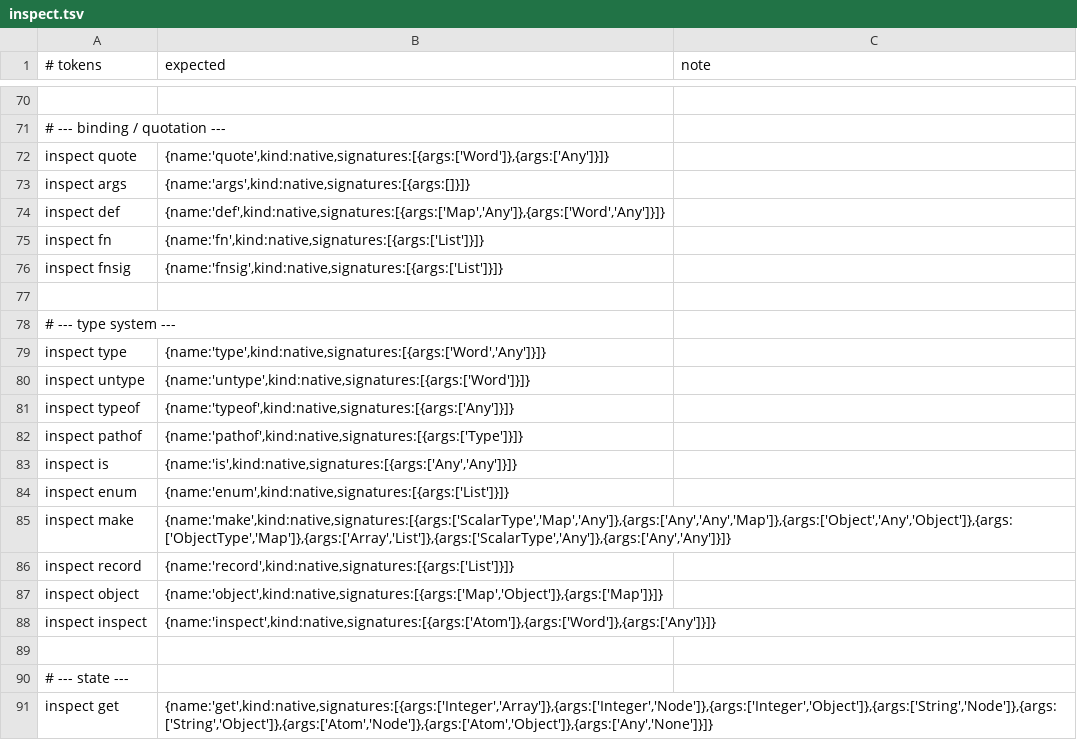
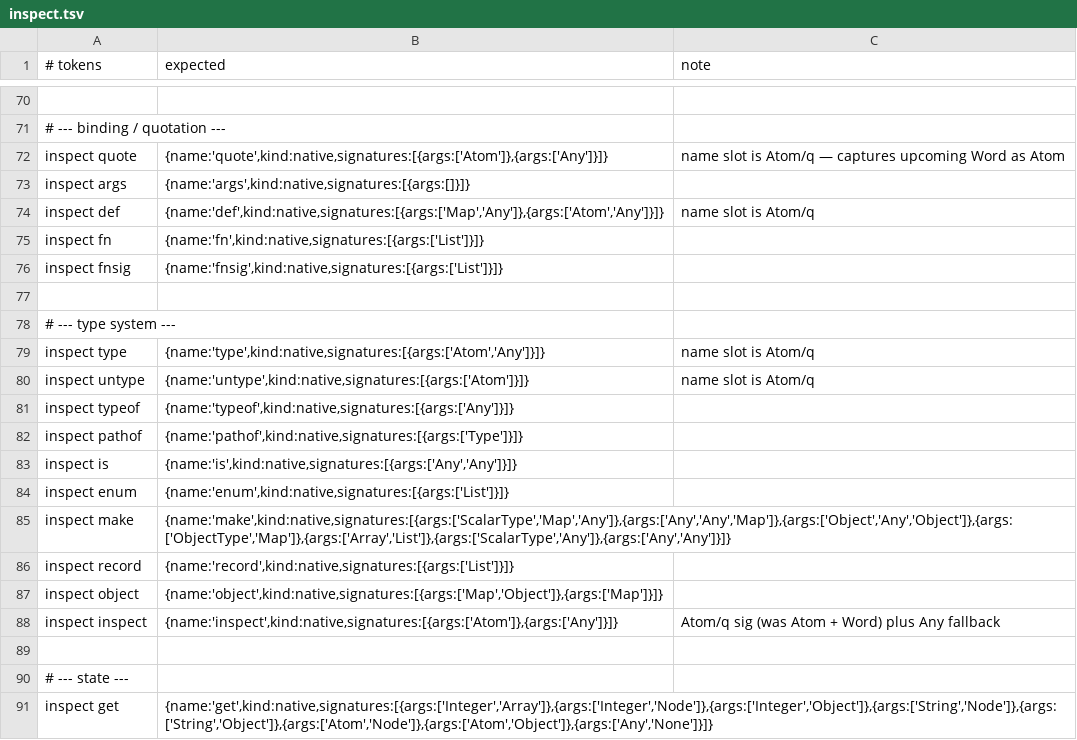
Before and after one commit to aql-lang/aql, a TSV file: eng/spec/inspect.tsv, drawn as a sheet; only a part is shown, gaps mark what is left out; the diff names each change by its address in the sheet, - before the commit and + after, or states it on an @@ line.

```diff
--- a/eng/spec/inspect.tsv
+++ b/eng/spec/inspect.tsv
-B72 (expected): {name:'quote',kind:native,signatures:[{args:['Word']},{args:['Any']}]}
+B72 (expected): {name:'quote',kind:native,signatures:[{args:['Atom']},{args:['Any']}]}
-C72 (note): (empty)
+C72 (note): name slot is Atom/q — captures upcoming Word as Atom
-B74 (expected): {name:'def',kind:native,signatures:[{args:['Map','Any']},{args:['Word','Any']}]}
+B74 (expected): {name:'def',kind:native,signatures:[{args:['Map','Any']},{args:['Atom','Any']}]}
-C74 (note): (empty)
+C74 (note): name slot is Atom/q
-B79 (expected): {name:'type',kind:native,signatures:[{args:['Word','Any']}]}
+B79 (expected): {name:'type',kind:native,signatures:[{args:['Atom','Any']}]}
-C79:C80 (note): (empty)
+C79:C80 (note): name slot is Atom/q
-B80 (expected): {name:'untype',kind:native,signatures:[{args:['Word']}]}
+B80 (expected): {name:'untype',kind:native,signatures:[{args:['Atom']}]}
-B88 (expected): {name:'inspect',kind:native,signatures:[{args:['Atom']},{args:['Word']},{args:['Any']}]}
+B88 (expected): {name:'inspect',kind:native,signatures:[{args:['Atom']},{args:['Any']}]}
-C88 (note): (empty)
+C88 (note): Atom/q sig (was Atom + Word) plus Any fallback
```
Also changed, not shown: 46 other files.
